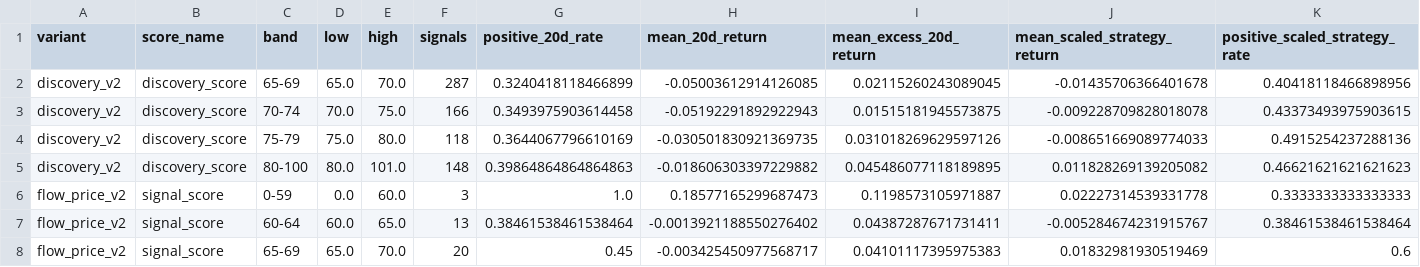
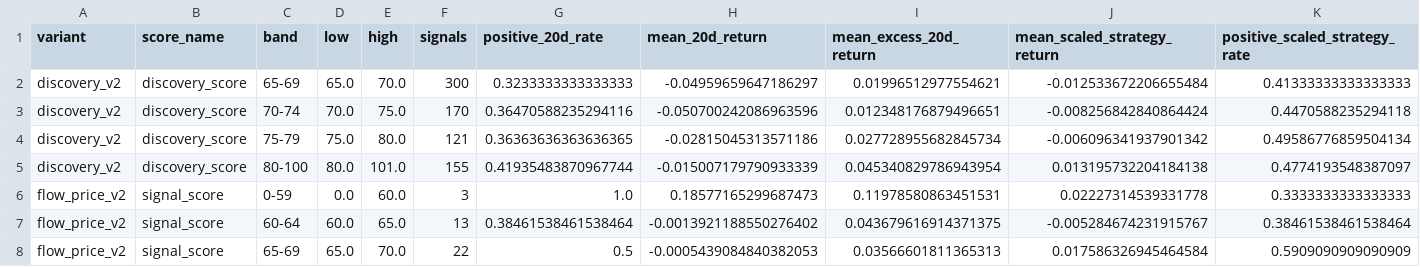
Before and after one commit to LEOSONG727/kis-foreign-flow-report, a CSV file: reports/backtest_score_bands.csv, drawn as a sheet; only a part is shown; the diff covers the shown part only.

```diff
--- a/reports/backtest_score_bands.csv
+++ b/reports/backtest_score_bands.csv
@@ -1,8 +1,8 @@
 variant,score_name,band,low,high,signals,positive_20d_rate,mean_20d_return,mean_excess_20d_return,mean_scaled_strategy_return,positive_scaled_strategy_rate
-discovery_v2,discovery_score,65-69,65.0,70.0,287,0.3240418118466899,-0.05003612914126085,0.02115260243089045,-0.01435706366401678,0.40418118466898956
-discovery_v2,discovery_score,70-74,70.0,75.0,166,0.3493975903614458,-0.05192291892922943,0.01515181945573875,-0.009228709828018078,0.43373493975903615
-discovery_v2,discovery_score,75-79,75.0,80.0,118,0.3644067796610169,-0.030501830921369735,0.031018269629597126,-0.008651669089774033,0.4915254237288136
-discovery_v2,discovery_score,80-100,80.0,101.0,148,0.39864864864864863,-0.018606303397229882,0.045486077118189895,0.011828269139205082,0.46621621621621623
-flow_price_v2,signal_score,0-59,0.0,60.0,3,1.0,0.18577165299687473,0.1198573105971887,0.02227314539331778,0.3333333333333333
-flow_price_v2,signal_score,60-64,60.0,65.0,13,0.38461538461538464,-0.0013921188550276402,0.04387287671731411,-0.005284674231915767,0.38461538461538464
-flow_price_v2,signal_score,65-69,65.0,70.0,20,0.45,-0.003425450977568717,0.04101117395975383,0.01832981930519469,0.6
+discovery_v2,discovery_score,65-69,65.0,70.0,300,0.3233333333333333,-0.04959659647186297,0.01996512977554621,-0.012533672206655484,0.41333333333333333
+discovery_v2,discovery_score,70-74,70.0,75.0,170,0.36470588235294116,-0.050700242086963596,0.012348176879496651,-0.008256842840864424,0.4470588235294118
+discovery_v2,discovery_score,75-79,75.0,80.0,121,0.36363636363636365,-0.02815045313571186,0.027728955682845734,-0.006096341937901342,0.49586776859504134
+discovery_v2,discovery_score,80-100,80.0,101.0,155,0.41935483870967744,-0.015007179790933339,0.045340829786943954,0.013195732204184138,0.4774193548387097
+flow_price_v2,signal_score,0-59,0.0,60.0,3,1.0,0.18577165299687473,0.11978580863451531,0.02227314539331778,0.3333333333333333
+flow_price_v2,signal_score,60-64,60.0,65.0,13,0.38461538461538464,-0.0013921188550276402,0.043679616914371375,-0.005284674231915767,0.38461538461538464
+flow_price_v2,signal_score,65-69,65.0,70.0,22,0.5,-0.0005439084840382053,0.03566601811365313,0.017586326945464584,0.5909090909090909
```
Also changed, not shown: 24 edited cells elsewhere in this file, reports/backtest_thresholds.csv, reports/screen_backtest.csv, 4 other files.
